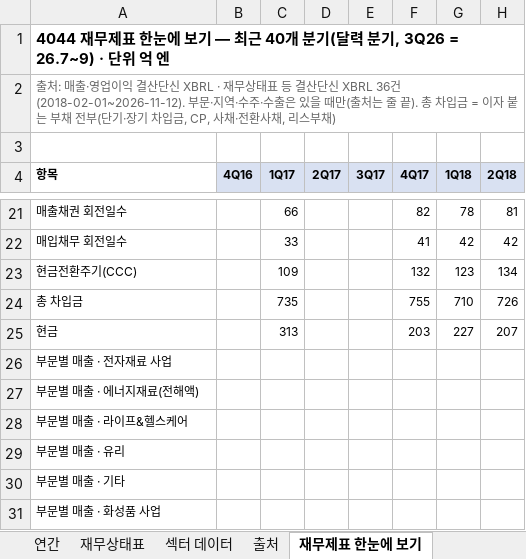
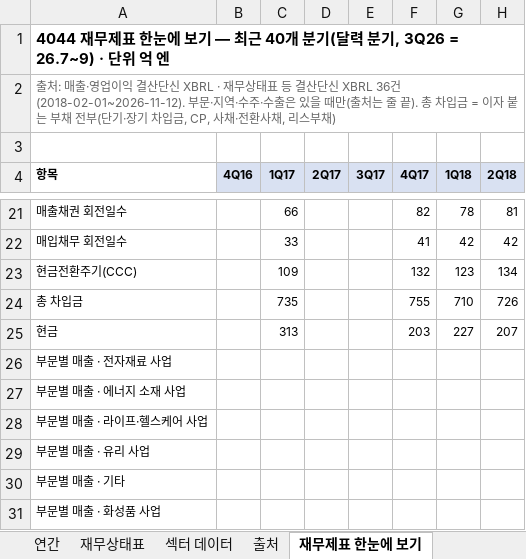
Before and after one commit to minwook1011/earnings-screener, an Excel workbook: docs/data/jp/xlsx/4044.xlsx, sheet 재무제표 한눈에 보기, drawn as a sheet; only a part is shown, gaps mark what is left out; values as stored, in another font and other column widths than the file's, no borders; charts and pictures not drawn; the diff names each change by its address in the sheet, - before the commit and + after, or states it on an @@ line.

```diff
--- a/docs/data/jp/xlsx/4044.xlsx (sheet 재무제표 한눈에 보기)
+++ b/docs/data/jp/xlsx/4044.xlsx (sheet 재무제표 한눈에 보기)
-A27 (항목): 부문별 매출 · 에너지재료(전해액)
+A27 (항목): 부문별 매출 · 에너지 소재 사업
-A28 (항목): 부문별 매출 · 라이프&헬스케어
+A28 (항목): 부문별 매출 · 라이프·헬스케어 사업
-A29 (항목): 부문별 매출 · 유리
+A29 (항목): 부문별 매출 · 유리 사업
```
Also changed, not shown: sheet 연간, sheet 재무상태표, docs/data/jp/xlsx/6101.xlsx, 3 other files.
